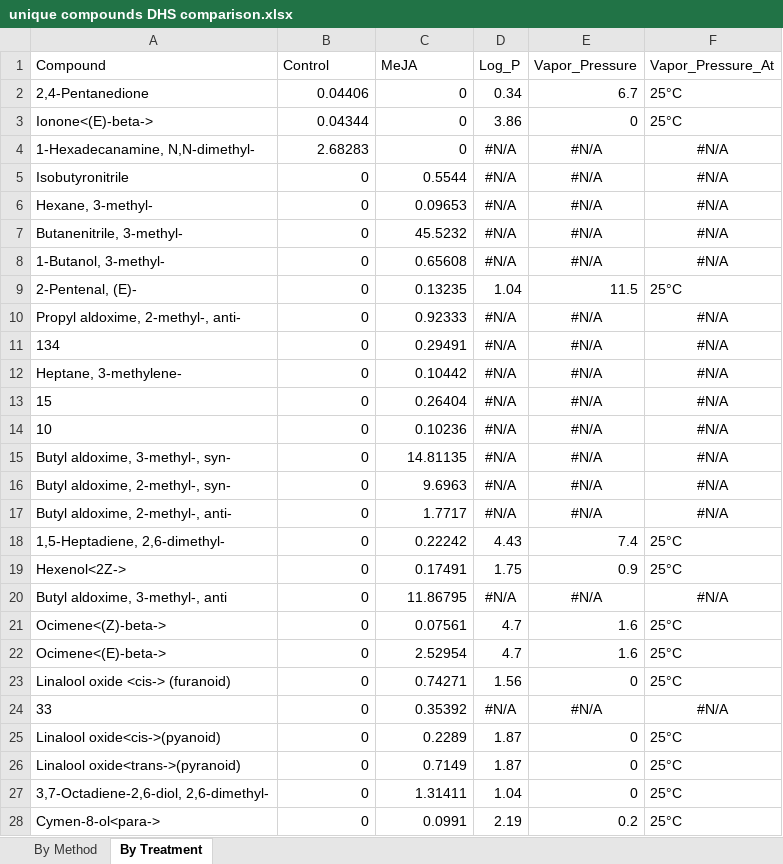
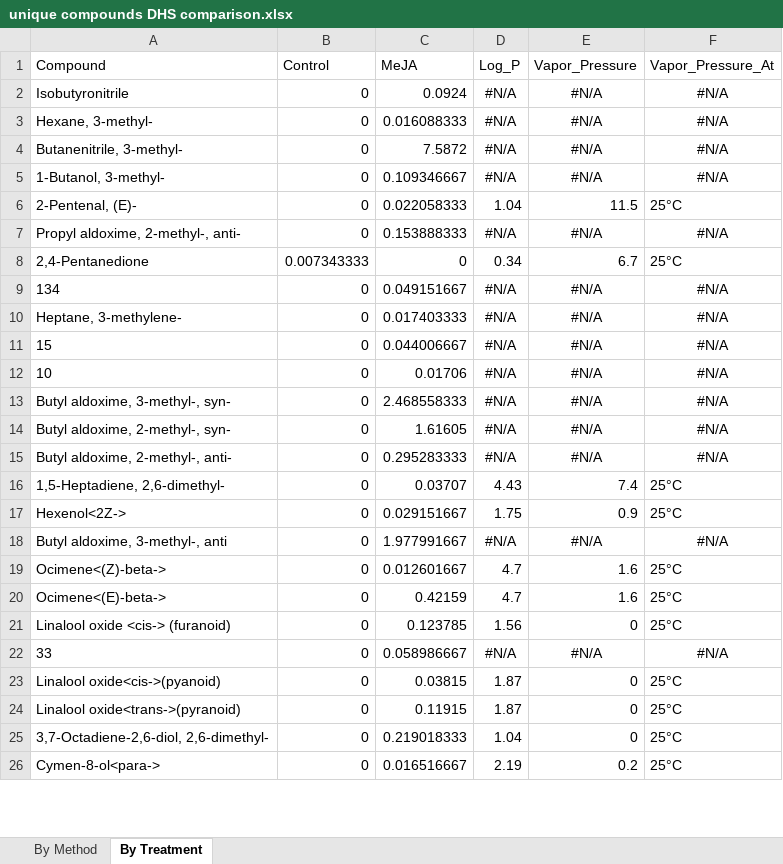
Before and after one commit to Aariq/Twister-Data, an Excel workbook: unique compounds DHS comparison.xlsx, sheet By Treatment, drawn as a sheet; only a part is shown; values as stored, in another font and other column widths than the file's, no borders; removed rows and columns are numbered as before the commit, all else as after; the diff covers the shown part only; the diff names each change by its address in the sheet, - before the commit and + after, or states it on an @@ line.

```diff
--- a/unique compounds DHS comparison.xlsx (sheet By Treatment)
+++ b/unique compounds DHS comparison.xlsx (sheet By Treatment)
-row 2: 2,4-Pentanedione | 0.04406 | 0 | 0.34 | 6.7 | 25°C
-row 3: Ionone<(E)-beta-> | 0.04344 | 0 | 3.86 | 0 | 25°C
-row 4: 1-Hexadecanamine, N,N-dimethyl- | 2.68283 | 0 | #N/A | #N/A | #N/A
-C2 (MeJA): 0.5544
+C2 (MeJA): 0.0924
-C3 (MeJA): 0.09653
+C3 (MeJA): 0.016088333
-C4 (MeJA): 45.5232
+C4 (MeJA): 7.5872
-C5 (MeJA): 0.65608
+C5 (MeJA): 0.109346667
-C6 (MeJA): 0.13235
+C6 (MeJA): 0.022058333
-C7 (MeJA): 0.92333
+C7 (MeJA): 0.153888333
+row 8: 2,4-Pentanedione | 0.007343333 | 0 | 0.34 | 6.7 | 25°C
-C9 (MeJA): 0.29491
+C9 (MeJA): 0.049151667
-C10 (MeJA): 0.10442
+C10 (MeJA): 0.017403333
-C11 (MeJA): 0.26404
+C11 (MeJA): 0.044006667
-C12 (MeJA): 0.10236
+C12 (MeJA): 0.01706
-C13 (MeJA): 14.81135
+C13 (MeJA): 2.468558333
-C14 (MeJA): 9.6963
+C14 (MeJA): 1.61605
-C15 (MeJA): 1.7717
+C15 (MeJA): 0.295283333
-C16 (MeJA): 0.22242
+C16 (MeJA): 0.03707
-C17 (MeJA): 0.17491
+C17 (MeJA): 0.029151667
-C18 (MeJA): 11.86795
+C18 (MeJA): 1.977991667
-C19 (MeJA): 0.07561
+C19 (MeJA): 0.012601667
-C20 (MeJA): 2.52954
+C20 (MeJA): 0.42159
-C21 (MeJA): 0.74271
+C21 (MeJA): 0.123785
-C22 (MeJA): 0.35392
+C22 (MeJA): 0.058986667
-C23 (MeJA): 0.2289
+C23 (MeJA): 0.03815
-C24 (MeJA): 0.7149
+C24 (MeJA): 0.11915
-C25 (MeJA): 1.31411
+C25 (MeJA): 0.219018333
-C26 (MeJA): 0.0991
+C26 (MeJA): 0.016516667
```
Also changed, not shown: 2 added rows and 10 edited cells elsewhere in this sheet, sheet By Method, Field Trial PCA compounds.xlsx, PCA compounds DHS comparison.xlsx, 6 other files.
